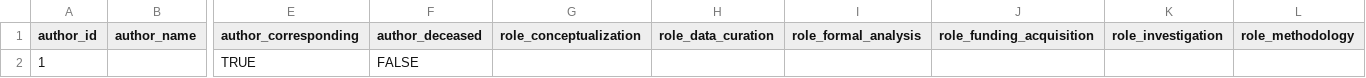
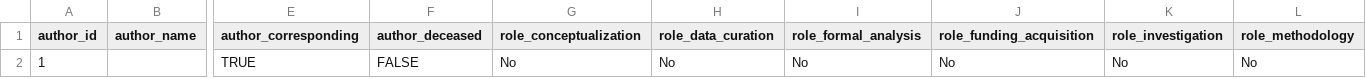
Before and after one commit to wjschne/apa7maker, a CSV file: author.csv, drawn as a sheet; only a part is shown, gaps mark what is left out; removed rows and columns are numbered as before the commit, all else as after; rows hold the shown columns only; the diff names each change by its address in the sheet, - before the commit and + after, or states it on an @@ line.

```diff
--- a/author.csv
+++ b/author.csv
-row 2: 1 |  | TRUE | FALSE
+row 2: 1 |  | TRUE | FALSE | No | No | No | No | No | No
```
Also changed, not shown: 1 other file.
